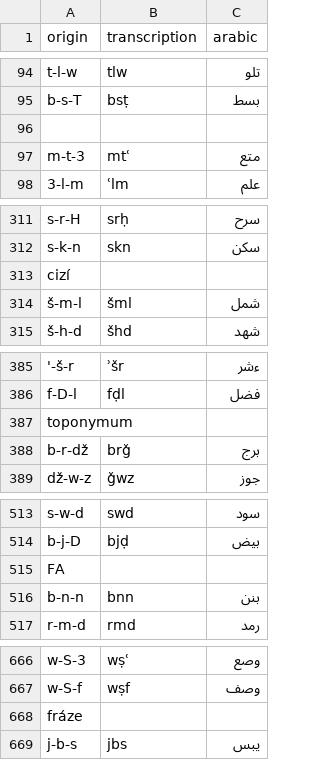
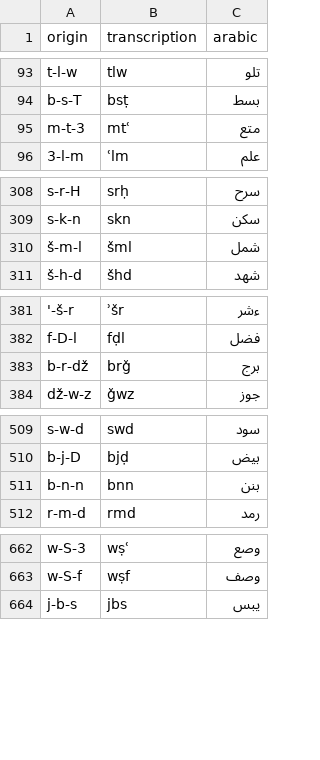
Before and after one commit to tomas-hartman/dict-cz-ar-db, a CSV file: output/roots.csv, drawn as a sheet; only a part is shown, gaps mark what is left out; removed rows and columns are numbered as before the commit, all else as after; the diff covers the shown part only; the diff names each change by its address in the sheet, - before the commit and + after, or states it on an @@ line.

```diff
--- a/output/roots.csv
+++ b/output/roots.csv
-row 96: (empty)
-row 313: cizí
-row 387: toponymum
-row 515: FA
-row 668: fráze
```
Also changed, not shown: 2 added rows, 2 removed rows and 1 edited cell elsewhere in this file, output/Arabi__01__rocnik__processed.csv, 5 other files.
